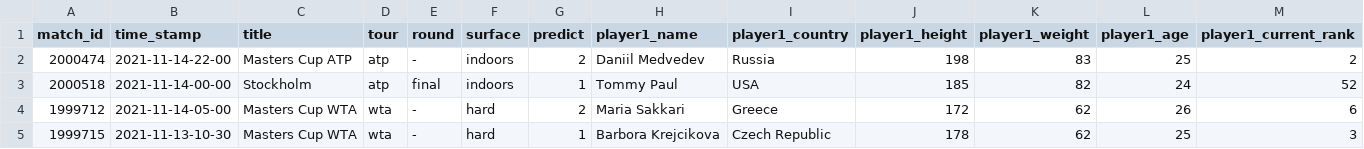
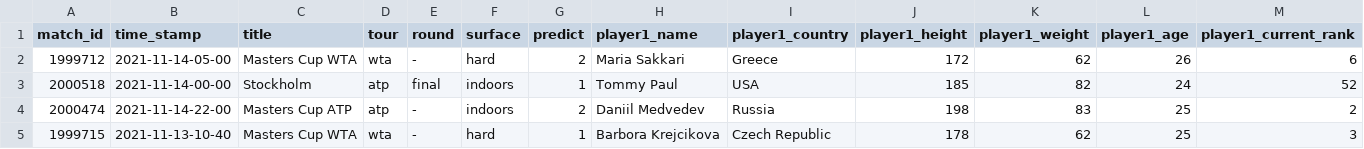
Before and after one commit to ebijun1007/tennis_major_tour_scraper, a CSV file: data/next_48_hours_match.csv, drawn as a sheet; only a part is shown; removed rows and columns are numbered as before the commit, all else as after; rows hold the shown columns only; the diff names each change by its address in the sheet, - before the commit and + after, or states it on an @@ line.

Commit message:
Update Match Schedules

```diff
--- a/data/next_48_hours_match.csv
+++ b/data/next_48_hours_match.csv
@@ row 4 moved to row 2: 1999712 @@
+row 3: 2000518 | 2021-11-14-00-00 | Stockholm | atp | final | indoors | 1 | Tommy Paul | USA | 185 | 82 | 24 | 52
-row 3: 2000518 | 2021-11-14-00-00 | Stockholm | atp | final | indoors | 1 | Tommy Paul | USA | 185 | 82 | 24 | 52
-B5 (time_stamp): 2021-11-13-10-30
+B5 (time_stamp): 2021-11-13-10-40
```
Also changed, not shown: 6 other files.
